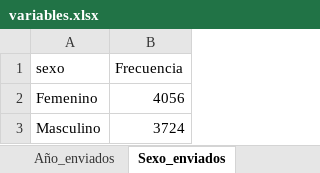
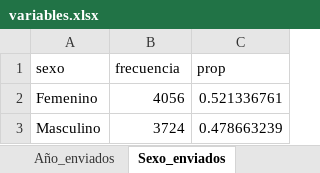
Before and after one commit to JDConejeros/RED_HOSP_BOLIVIA, an Excel workbook: Output/variables.xlsx, sheet Sexo_enviados, drawn as a sheet; values as stored, in another font and other column widths than the file's, no borders; the diff names each change by its address in the sheet, - before the commit and + after, or states it on an @@ line.

```diff
--- a/Output/variables.xlsx (sheet Sexo_enviados)
+++ b/Output/variables.xlsx (sheet Sexo_enviados)
+column C (prop), rows 2-3: 0.521336761 | 0.478663239
-B1: Frecuencia
+B1: frecuencia
```
Also changed, not shown: sheet Edad_recibidos, sheet Edad_enviados, sheet Año_enviados, sheet Sexo_recibidos, sheet Año_recibidos, 18 other files.
